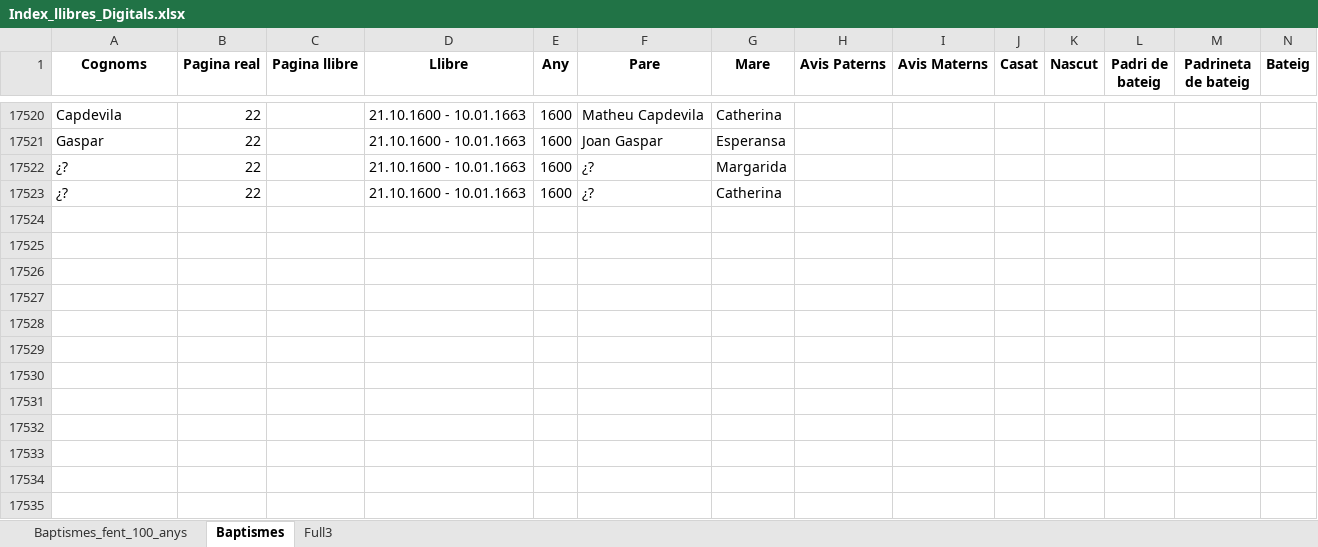
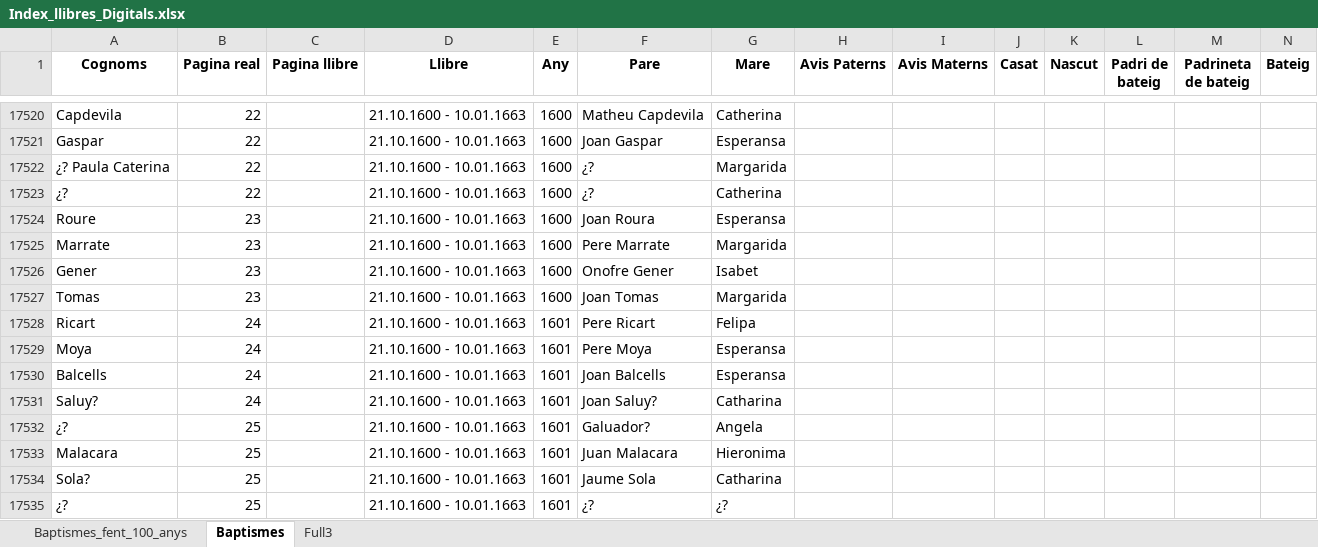
Before and after one commit to arbreFamiliar/DadesGenerals, an Excel workbook: Bisbats/Catalunya/Tarragona/Arbeca/Sagraments/Baptismes/Excel/Index_llibres_Digitals.xlsx, sheet Baptismes, drawn as a sheet; only a part is shown, gaps mark what is left out; values as stored, in another font and other column widths than the file's, no borders; rows hold the shown columns only; the diff names each change by its address in the sheet, - before the commit and + after, or states it on an @@ line.

Commit message:
afegint dades 21.10.1600 - 10.01.1663 fins la pagina 25

```diff
--- a/Bisbats/Catalunya/Tarragona/Arbeca/Sagraments/Baptismes/Excel/Index_llibres_Digitals.xlsx (sheet Baptismes)
+++ b/Bisbats/Catalunya/Tarragona/Arbeca/Sagraments/Baptismes/Excel/Index_llibres_Digitals.xlsx (sheet Baptismes)
-A17522 (Cognoms): ¿?
+A17522 (Cognoms): ¿? Paula Caterina
+row 17524: Roure | 23 |  | 21.10.1600 - 10.01.1663 | 1600 | Joan Roura | Esperansa
+row 17525: Marrate | 23 |  | 21.10.1600 - 10.01.1663 | 1600 | Pere Marrate | Margarida
+row 17526: Gener | 23 |  | 21.10.1600 - 10.01.1663 | 1600 | Onofre Gener | Isabet
+row 17527: Tomas | 23 |  | 21.10.1600 - 10.01.1663 | 1600 | Joan Tomas | Margarida
+row 17528: Ricart | 24 |  | 21.10.1600 - 10.01.1663 | 1601 | Pere Ricart | Felipa
+row 17529: Moya | 24 |  | 21.10.1600 - 10.01.1663 | 1601 | Pere Moya | Esperansa
+row 17530: Balcells | 24 |  | 21.10.1600 - 10.01.1663 | 1601 | Joan Balcells | Esperansa
+row 17531: Saluy? | 24 |  | 21.10.1600 - 10.01.1663 | 1601 | Joan Saluy? | Catharina
+row 17532: ¿? | 25 |  | 21.10.1600 - 10.01.1663 | 1601 | Galuador? | Angela
+row 17533: Malacara | 25 |  | 21.10.1600 - 10.01.1663 | 1601 | Juan Malacara | Hieronima
+row 17534: Sola? | 25 |  | 21.10.1600 - 10.01.1663 | 1601 | Jaume Sola | Catharina
+row 17535: ¿? | 25 |  | 21.10.1600 - 10.01.1663 | 1601 | ¿? | ¿?
```
